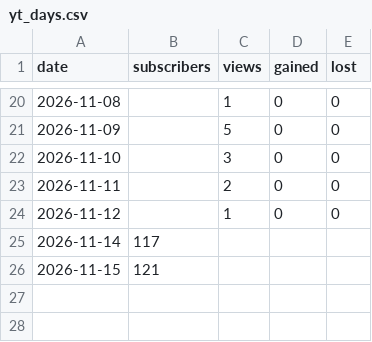
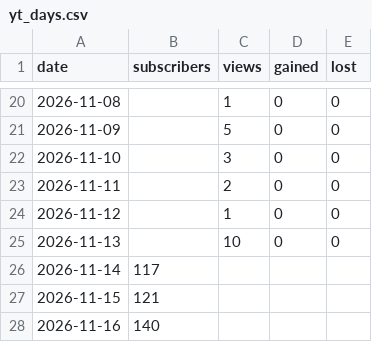
Before and after one commit to english-dya-media/english-dya-media, a CSV file: studio/growth/yt_days.csv, drawn as a sheet; only a part is shown, gaps mark what is left out.

```diff
--- a/studio/growth/yt_days.csv
+++ b/studio/growth/yt_days.csv
@@ -24,3 +24,5 @@ date,subscribers,views,gained,lost
 2026-11-12,,1,0,0
+2026-11-13,,10,0,0
 2026-11-14,117,,,
 2026-11-15,121,,,
+2026-11-16,140,,,
```
Also changed, not shown: studio/growth/days.csv, studio/growth/reels.csv, 2 other files.
